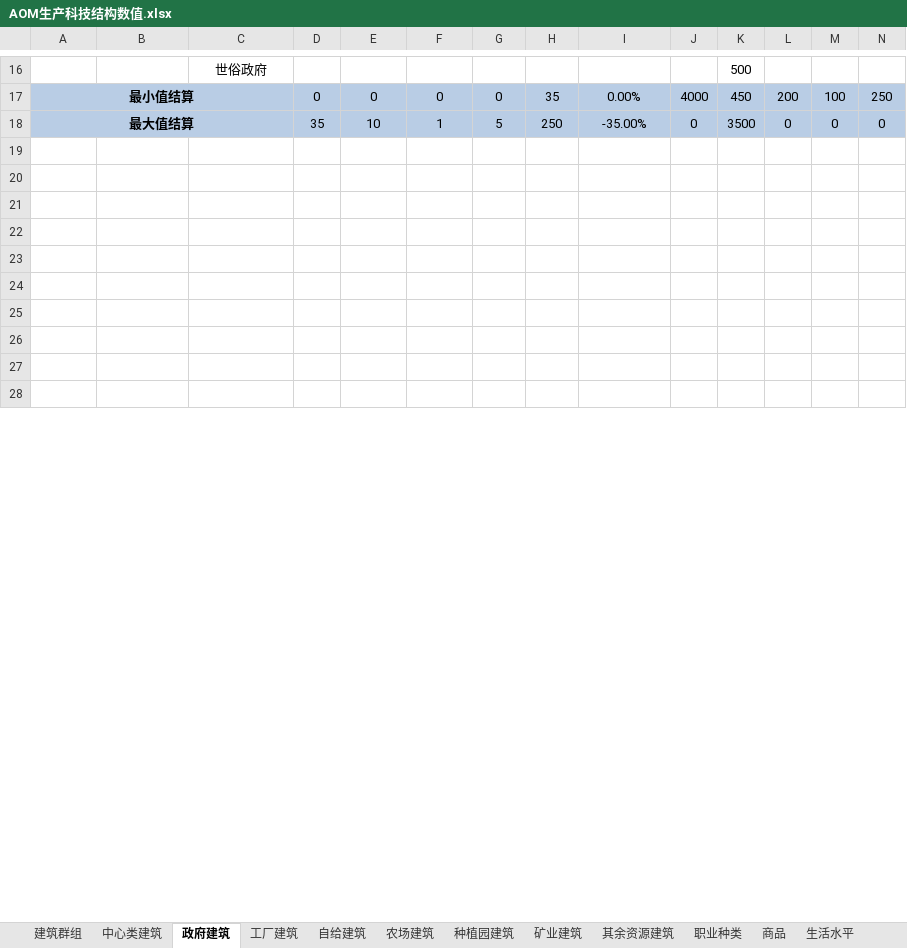
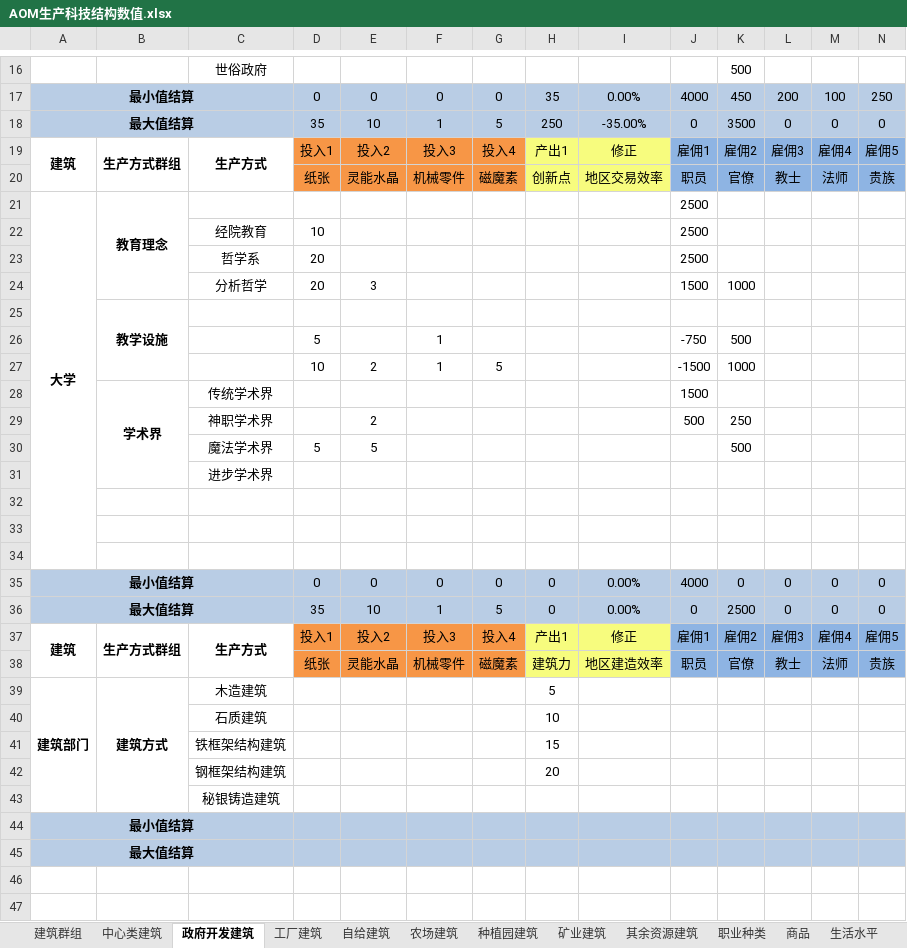
Before and after one commit to YFFtYHwsdj/Aurora-of-Magiscientia, an Excel workbook: 数值设定/AOM生产科技结构数值.xlsx, sheet 政府开发建筑, drawn as a sheet; only a part is shown, gaps mark what is left out; the shorter side is filled out with more unchanged rows; values as stored, in another font and other column widths than the file's, no borders; rows hold the shown columns only; the diff covers the shown part only; the diff names each change by its address in the sheet, - before the commit and + after, or states it on an @@ line.

```diff
--- a/数值设定/AOM生产科技结构数值.xlsx (sheet 政府开发建筑)
+++ b/数值设定/AOM生产科技结构数值.xlsx (sheet 政府开发建筑)
-sheet tab: 政府建筑
+sheet tab: 政府开发建筑
+row 19: 建筑 | 生产方式群组 | 生产方式 | 投入1 | 投入2 | 投入3 | 投入4 | 产出1 | 修正 | 雇佣1 | 雇佣2 | 雇佣3 | 雇佣4 | 雇佣5
+row 20:  |  |  | 纸张 | 灵能水晶 | 机械零件 | 磁魔素 | 创新点 | 地区交易效率 | 职员 | 官僚 | 教士 | 法师 | 贵族
+row 21: 大学 | 教育理念 |  |  |  |  |  |  |  | 2500
+row 22:  |  | 经院教育 | 10 |  |  |  |  |  | 2500
+row 23:  |  | 哲学系 | 20 |  |  |  |  |  | 2500
+row 24:  |  | 分析哲学 | 20 | 3 |  |  |  |  | 1500 | 1000
+row 25:  | 教学设施
+row 26:  |  |  | 5 |  | 1 |  |  |  | -750 | 500
+row 27:  |  |  | 10 | 2 | 1 | 5 |  |  | -1500 | 1000
+row 28:  | 学术界 | 传统学术界 |  |  |  |  |  |  | 1500
+row 29:  |  | 神职学术界 |  | 2 |  |  |  |  | 500 | 250
+row 30:  |  | 魔法学术界 | 5 | 5 |  |  |  |  |  | 500
+row 31:  |  | 进步学术界
+row 32: (empty)
+row 33: (empty)
+row 34: (empty)
+row 35: 最小值结算 |  |  | 0 | 0 | 0 | 0 | 0 | 0.00% | 4000 | 0 | 0 | 0 | 0
+row 36: 最大值结算 |  |  | 35 | 10 | 1 | 5 | 0 | 0.00% | 0 | 2500 | 0 | 0 | 0
+row 37: 建筑 | 生产方式群组 | 生产方式 | 投入1 | 投入2 | 投入3 | 投入4 | 产出1 | 修正 | 雇佣1 | 雇佣2 | 雇佣3 | 雇佣4 | 雇佣5
+row 38:  |  |  | 纸张 | 灵能水晶 | 机械零件 | 磁魔素 | 建筑力 | 地区建造效率 | 职员 | 官僚 | 教士 | 法师 | 贵族
+row 39: 建筑部门 | 建筑方式 | 木造建筑 |  |  |  |  | 5
+row 40:  |  | 石质建筑 |  |  |  |  | 10
+row 41:  |  | 铁框架结构建筑 |  |  |  |  | 15
+row 42:  |  | 钢框架结构建筑 |  |  |  |  | 20
+row 43:  |  | 秘银铸造建筑
+row 44: 最小值结算
+row 45: 最大值结算
```
Also changed, not shown: 6 added rows, 25 removed rows, 16 edited cells, cell formats and merged cells elsewhere in this sheet, sheet 矿业建筑, sheet 自给建筑, sheet 中心类建筑, sheet 商品, formulas that keep their value, 国家政体设定.xlsx.
